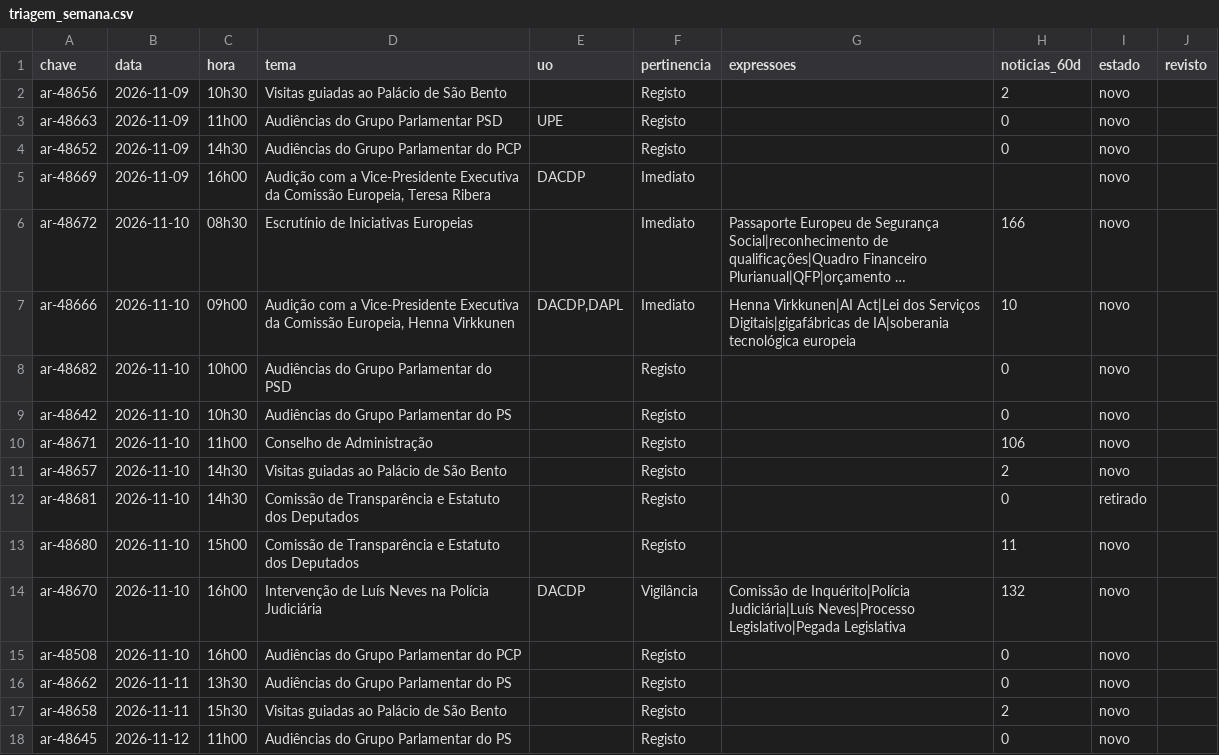
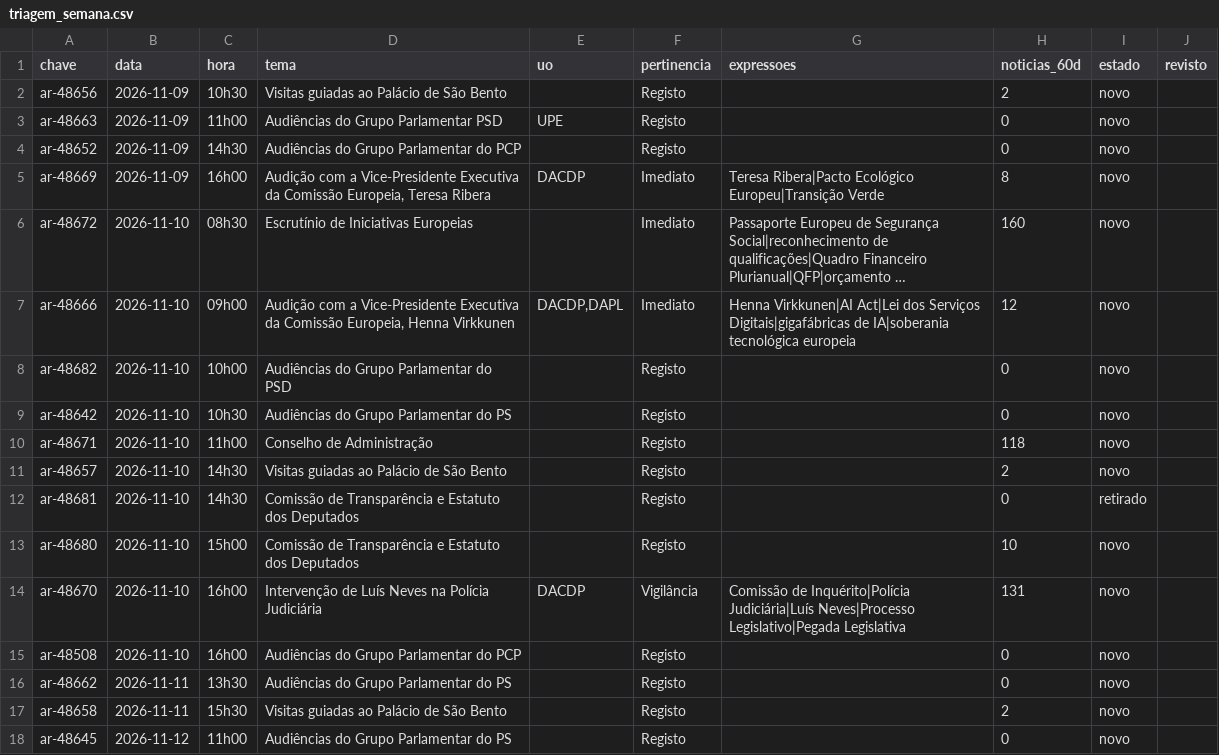
Before and after one commit to upe-sggov/ar-preview, a CSV file: dados/triagem_semana.csv, drawn as a sheet; only a part is shown; long unchanged cells end in …; the diff names each change by its address in the sheet, - before the commit and + after, or states it on an @@ line.

```diff
--- a/dados/triagem_semana.csv
+++ b/dados/triagem_semana.csv
-G5 (expressoes): (empty)
+G5 (expressoes): Teresa Ribera|Pacto Ecológico Europeu|Transição Verde
-H5 (noticias_60d): (empty)
+H5 (noticias_60d): 8
-H6 (noticias_60d): 166
+H6 (noticias_60d): 160
-H7 (noticias_60d): 10
+H7 (noticias_60d): 12
-H10 (noticias_60d): 106
+H10 (noticias_60d): 118
-H13 (noticias_60d): 11
+H13 (noticias_60d): 10
-H14 (noticias_60d): 132
+H14 (noticias_60d): 131
```
Also changed, not shown: 45 other files.
